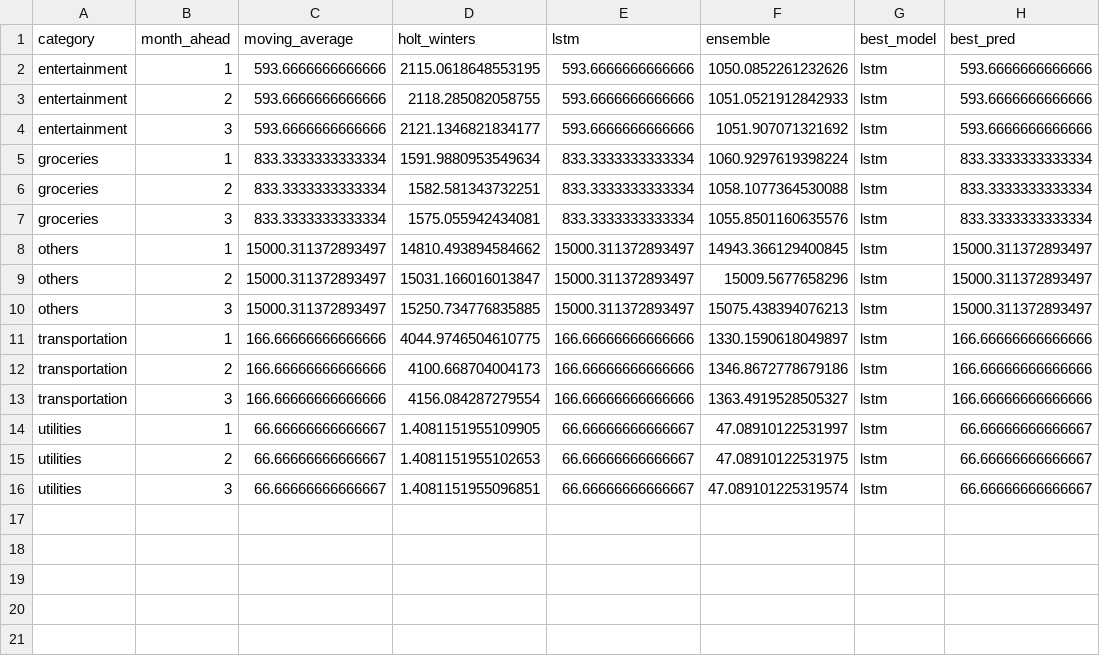
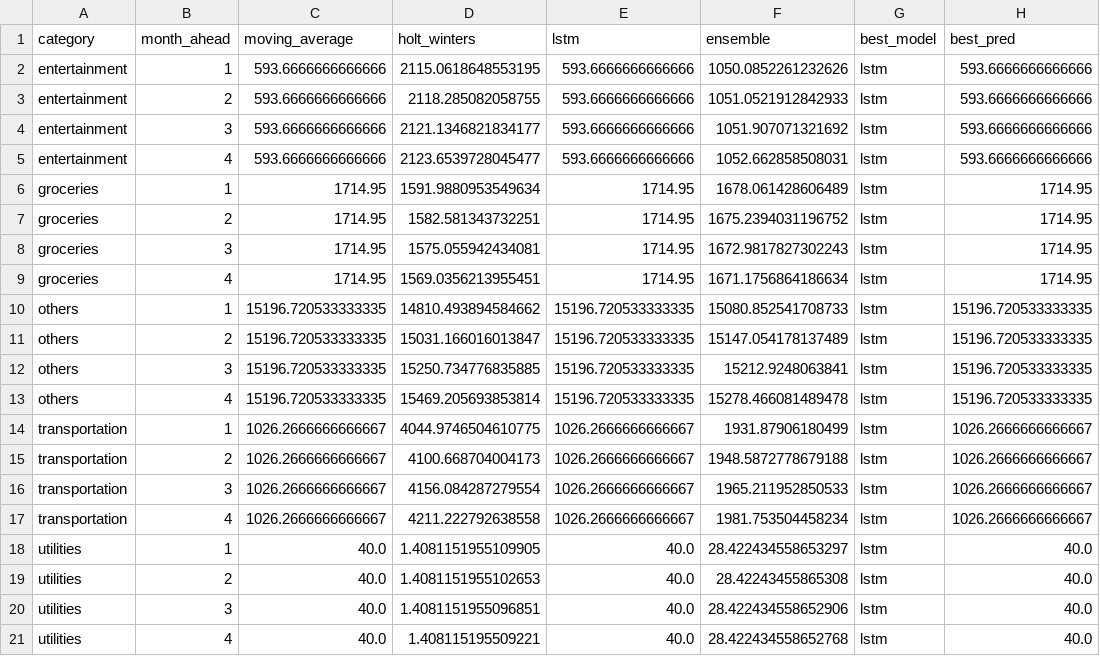
Before and after one commit to m1ggyccs/Smart-Budget-Tracking, a CSV file: outputs/predictions_summary.csv, drawn as a sheet.

```diff
--- a/outputs/predictions_summary.csv
+++ b/outputs/predictions_summary.csv
@@ -4,13 +4,18 @@ entertainment,2,593.6666666666666,2118.285082058755,593.6666666666666,1051.05219
 entertainment,3,593.6666666666666,2121.1346821834177,593.6666666666666,1051.907071321692,lstm,593.6666666666666
-groceries,1,833.3333333333334,1591.9880953549634,833.3333333333334,1060.9297619398224,lstm,833.3333333333334
-groceries,2,833.3333333333334,1582.581343732251,833.3333333333334,1058.1077364530088,lstm,833.3333333333334
-groceries,3,833.3333333333334,1575.055942434081,833.3333333333334,1055.8501160635576,lstm,833.3333333333334
-others,1,15000.311372893497,14810.493894584662,15000.311372893497,14943.366129400845,lstm,15000.311372893497
-others,2,15000.311372893497,15031.166016013847,15000.311372893497,15009.5677658296,lstm,15000.311372893497
-others,3,15000.311372893497,15250.734776835885,15000.311372893497,15075.438394076213,lstm,15000.311372893497
-transportation,1,166.66666666666666,4044.9746504610775,166.66666666666666,1330.1590618049897,lstm,166.66666666666666
-transportation,2,166.66666666666666,4100.668704004173,166.66666666666666,1346.8672778679186,lstm,166.66666666666666
-transportation,3,166.66666666666666,4156.084287279554,166.66666666666666,1363.4919528505327,lstm,166.66666666666666
-utilities,1,66.66666666666667,1.4081151955109905,66.66666666666667,47.08910122531997,lstm,66.66666666666667
-utilities,2,66.66666666666667,1.4081151955102653,66.66666666666667,47.08910122531975,lstm,66.66666666666667
-utilities,3,66.66666666666667,1.4081151955096851,66.66666666666667,47.089101225319574,lstm,66.66666666666667
+entertainment,4,593.6666666666666,2123.6539728045477,593.6666666666666,1052.662858508031,lstm,593.6666666666666
+groceries,1,1714.95,1591.9880953549634,1714.95,1678.061428606489,lstm,1714.95
+groceries,2,1714.95,1582.581343732251,1714.95,1675.2394031196752,lstm,1714.95
+groceries,3,1714.95,1575.055942434081,1714.95,1672.9817827302243,lstm,1714.95
+groceries,4,1714.95,1569.0356213955451,1714.95,1671.1756864186634,lstm,1714.95
+others,1,15196.720533333335,14810.493894584662,15196.720533333335,15080.852541708733,lstm,15196.720533333335
+others,2,15196.720533333335,15031.166016013847,15196.720533333335,15147.054178137489,lstm,15196.720533333335
+others,3,15196.720533333335,15250.734776835885,15196.720533333335,15212.9248063841,lstm,15196.720533333335
+others,4,15196.720533333335,15469.205693853814,15196.720533333335,15278.466081489478,lstm,15196.720533333335
+transportation,1,1026.2666666666667,4044.9746504610775,1026.2666666666667,1931.87906180499,lstm,1026.2666666666667
+transportation,2,1026.2666666666667,4100.668704004173,1026.2666666666667,1948.5872778679188,lstm,1026.2666666666667
+transportation,3,1026.2666666666667,4156.084287279554,1026.2666666666667,1965.211952850533,lstm,1026.2666666666667
+transportation,4,1026.2666666666667,4211.222792638558,1026.2666666666667,1981.753504458234,lstm,1026.2666666666667
+utilities,1,40.0,1.4081151955109905,40.0,28.422434558653297,lstm,40.0
+utilities,2,40.0,1.4081151955102653,40.0,28.42243455865308,lstm,40.0
+utilities,3,40.0,1.4081151955096851,40.0,28.422434558652906,lstm,40.0
+utilities,4,40.0,1.408115195509221,40.0,28.422434558652768,lstm,40.0
```
Also changed, not shown: outputs/predictive_insights.csv, 4 other files.
